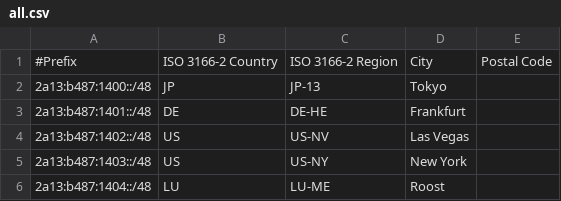
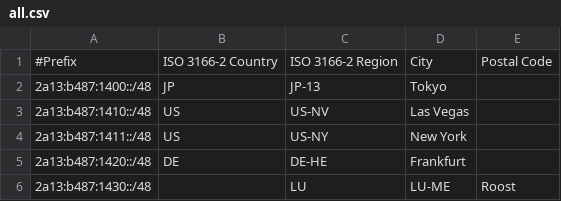
Before and after one commit to Nagaeki-Transcontinental-Telecom/hp, a CSV file: static/geofeed/all.csv, drawn as a sheet.

Commit message:
geo update

```diff
--- a/static/geofeed/all.csv
+++ b/static/geofeed/all.csv
@@ -2,5 +2,5 @@
 2a13:b487:1400::/48,JP,JP-13,Tokyo,,
-2a13:b487:1401::/48,DE,DE-HE,Frankfurt,,
-2a13:b487:1402::/48,US,US-NV,Las Vegas,,
-2a13:b487:1403::/48,US,US-NY,New York,,
-2a13:b487:1404::/48,LU,LU-ME,Roost,,
+2a13:b487:1410::/48,US,US-NV,Las Vegas,,
+2a13:b487:1411::/48,US,US-NY,New York,,
+2a13:b487:1420::/48,DE,DE-HE,Frankfurt,,
+2a13:b487:1430::/48,,LU,LU-ME,Roost,,
```
